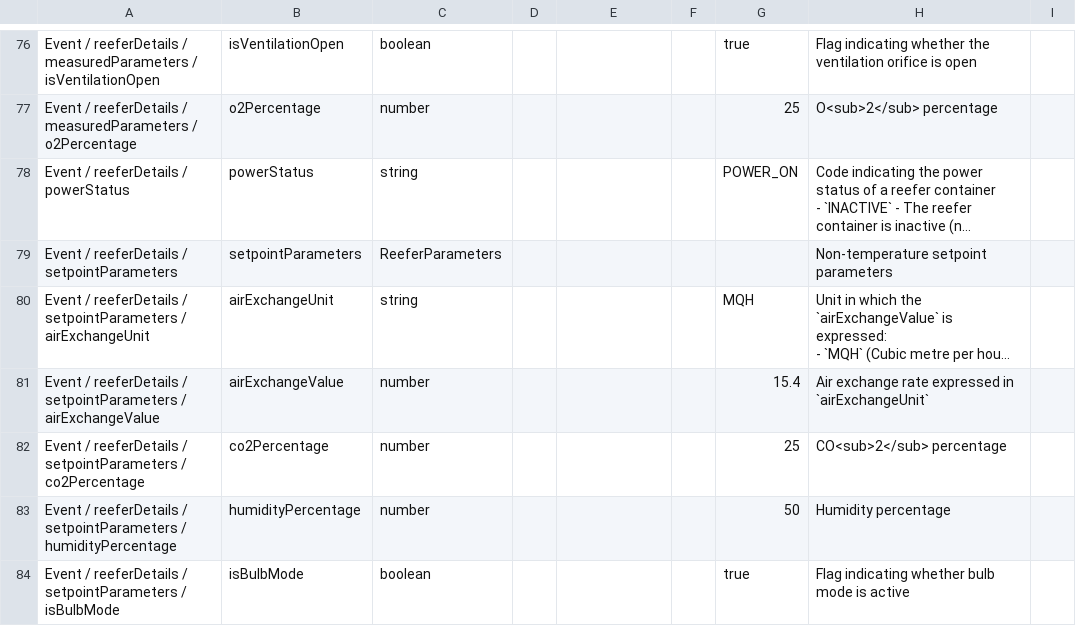
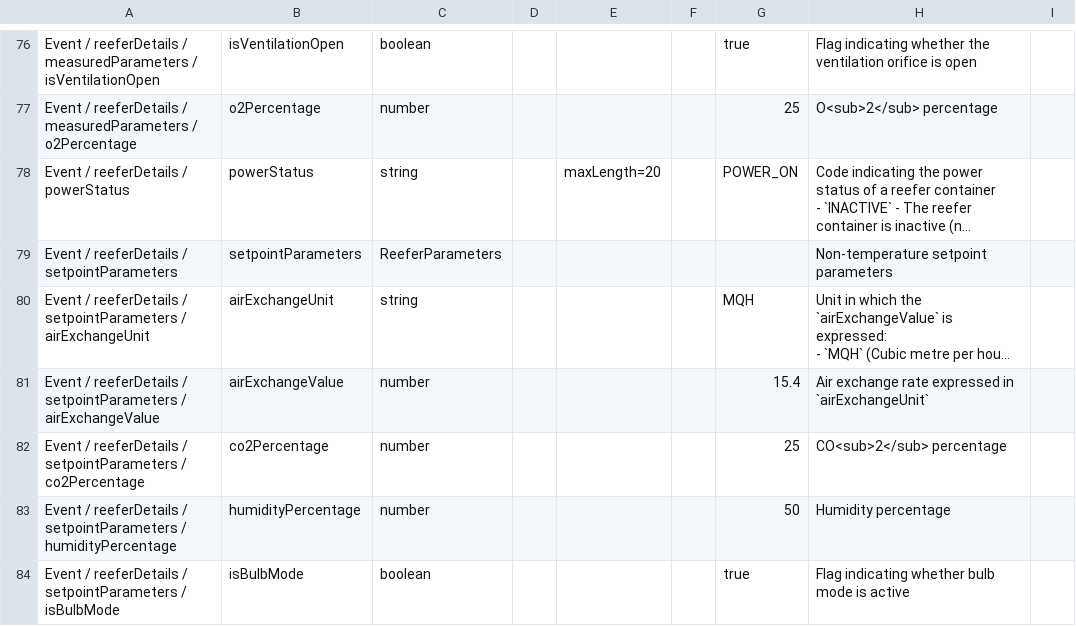
Before and after one commit to dcsaorg/DCSA-Information-Model, a CSV file: generated-resources/standards/tnt/v300/tnt-v3.0.0-data-overview-attributes-hierarchical.csv, drawn as a sheet; only a part is shown, gaps mark what is left out; long unchanged cells end in …; the diff names each change by its address in the sheet, - before the commit and + after, or states it on an @@ line.

Commit message:
SD-2821 TNT 300 ReeferDetails powerStatus maxLength

```diff
--- a/generated-resources/standards/tnt/v300/tnt-v3.0.0-data-overview-attributes-hierarchical.csv
+++ b/generated-resources/standards/tnt/v300/tnt-v3.0.0-data-overview-attributes-hierarchical.csv
-E78: (empty)
+E78: maxLength=20
```
Also changed, not shown: generated-resources/standards/tnt/v300/tnt-v3.0.0-data-overview-attributes-normalized.csv, 2 other files.
